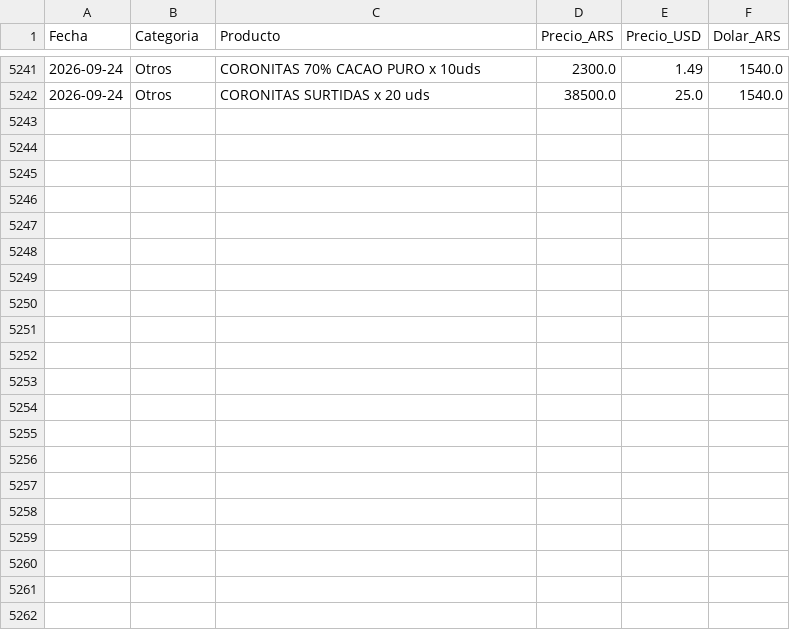
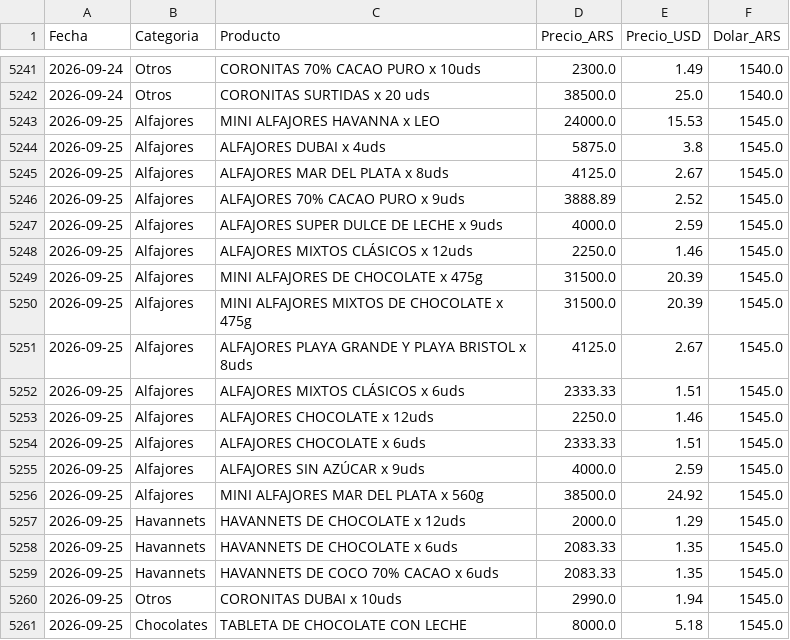
Before and after one commit to arqderman-tech/HAVABOT, a CSV file: havanna_precios.csv, drawn as a sheet; only a part is shown, gaps mark what is left out; the diff covers the shown part only.

```diff
--- a/havanna_precios.csv
+++ b/havanna_precios.csv
@@ -5242 +5242,20 @@ Fecha,Categoria,Producto,Precio_ARS,Precio_USD,Dolar_ARS
 2026-09-24,Otros,CORONITAS SURTIDAS x 20 uds,38500.0,25.0,1540.0
+2026-09-25,Alfajores,MINI ALFAJORES HAVANNA x LEO,24000.0,15.53,1545.0
+2026-09-25,Alfajores,ALFAJORES DUBAI x 4uds,5875.0,3.8,1545.0
+2026-09-25,Alfajores,ALFAJORES MAR DEL PLATA x 8uds,4125.0,2.67,1545.0
+2026-09-25,Alfajores,ALFAJORES 70% CACAO PURO x 9uds,3888.89,2.52,1545.0
+2026-09-25,Alfajores,ALFAJORES SUPER DULCE DE LECHE x 9uds,4000.0,2.59,1545.0
+2026-09-25,Alfajores,ALFAJORES MIXTOS CLÁSICOS x 12uds,2250.0,1.46,1545.0
+2026-09-25,Alfajores,MINI ALFAJORES DE CHOCOLATE x 475g,31500.0,20.39,1545.0
+2026-09-25,Alfajores,MINI ALFAJORES MIXTOS DE CHOCOLATE x 475g,31500.0,20.39,1545.0
+2026-09-25,Alfajores,ALFAJORES PLAYA GRANDE Y PLAYA BRISTOL x 8uds,4125.0,2.67,1545.0
+2026-09-25,Alfajores,ALFAJORES MIXTOS CLÁSICOS x 6uds,2333.33,1.51,1545.0
+2026-09-25,Alfajores,ALFAJORES CHOCOLATE x 12uds,2250.0,1.46,1545.0
+2026-09-25,Alfajores,ALFAJORES CHOCOLATE x 6uds,2333.33,1.51,1545.0
+2026-09-25,Alfajores,ALFAJORES SIN AZÚCAR x 9uds,4000.0,2.59,1545.0
+2026-09-25,Alfajores,MINI ALFAJORES MAR DEL PLATA x 560g,38500.0,24.92,1545.0
+2026-09-25,Havannets,HAVANNETS DE CHOCOLATE x 12uds,2000.0,1.29,1545.0
+2026-09-25,Havannets,HAVANNETS DE CHOCOLATE x 6uds,2083.33,1.35,1545.0
+2026-09-25,Havannets,HAVANNETS DE COCO 70% CACAO x 6uds,2083.33,1.35,1545.0
+2026-09-25,Otros,CORONITAS DUBAI x 10uds,2990.0,1.94,1545.0
+2026-09-25,Chocolates,TABLETA DE CHOCOLATE CON LECHE,8000.0,5.18,1545.0
```
Also changed, not shown: 9 added rows elsewhere in this file, 4 other files.
